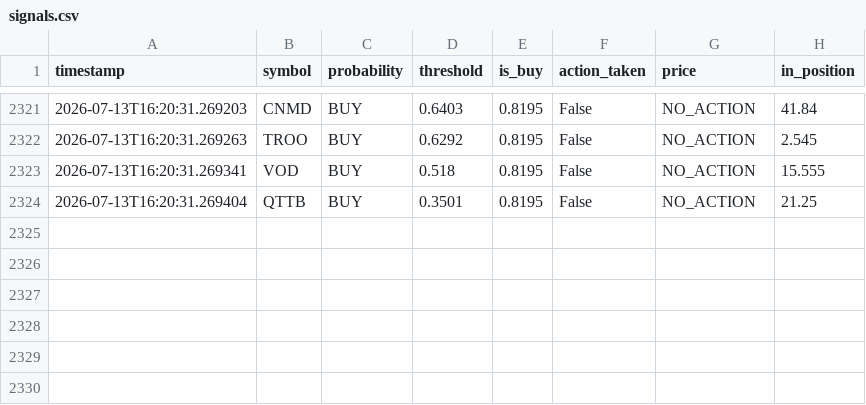
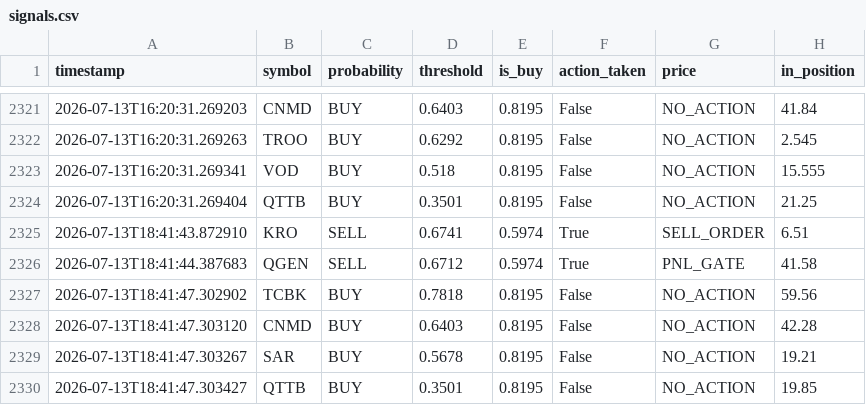
Before and after one commit to jp3tty/ml-trading-bot, a CSV file: paper_trade_log/signals.csv, drawn as a sheet; only a part is shown, gaps mark what is left out; the diff names each change by its address in the sheet, - before the commit and + after, or states it on an @@ line.

```diff
--- a/paper_trade_log/signals.csv
+++ b/paper_trade_log/signals.csv
+row 2325: 2026-07-13T18:41:43.872910 | KRO | SELL | 0.6741 | 0.5974 | True | SELL_ORDER | 6.51
+row 2326: 2026-07-13T18:41:44.387683 | QGEN | SELL | 0.6712 | 0.5974 | True | PNL_GATE | 41.58
+row 2327: 2026-07-13T18:41:47.302902 | TCBK | BUY | 0.7818 | 0.8195 | False | NO_ACTION | 59.56
+row 2328: 2026-07-13T18:41:47.303120 | CNMD | BUY | 0.6403 | 0.8195 | False | NO_ACTION | 42.28
+row 2329: 2026-07-13T18:41:47.303267 | SAR | BUY | 0.5678 | 0.8195 | False | NO_ACTION | 19.21
+row 2330: 2026-07-13T18:41:47.303427 | QTTB | BUY | 0.3501 | 0.8195 | False | NO_ACTION | 19.85
```
Also changed, not shown: paper_trade_log/orders.csv.
